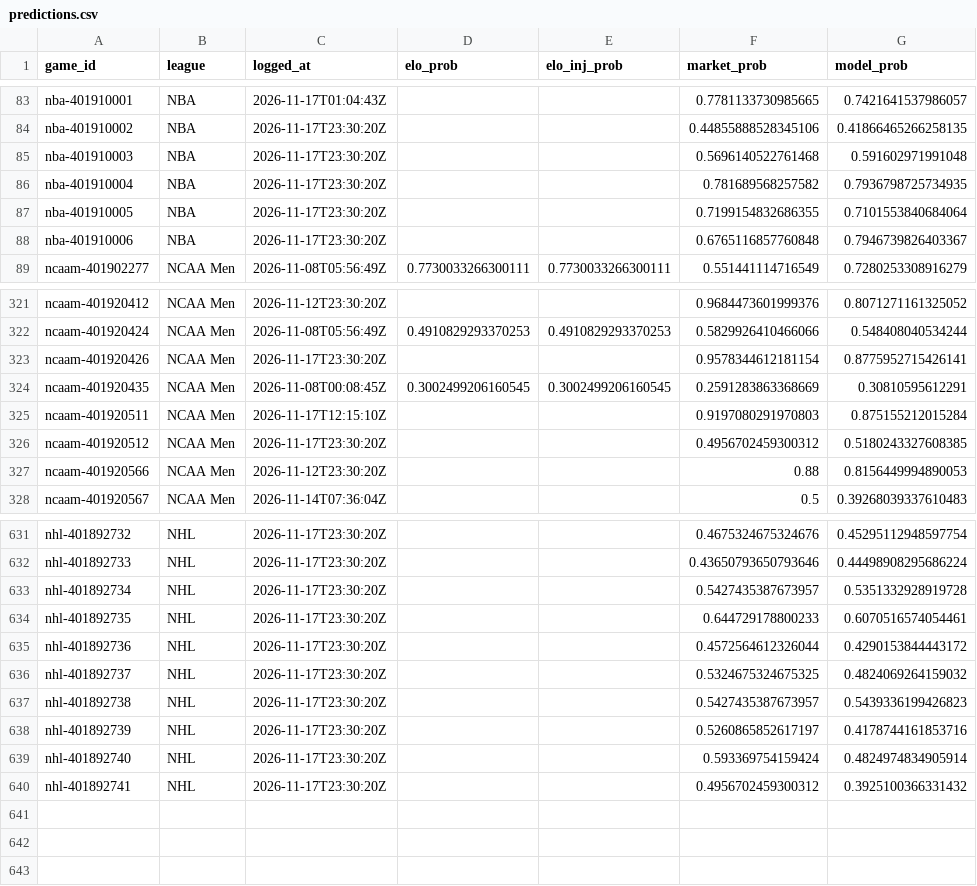
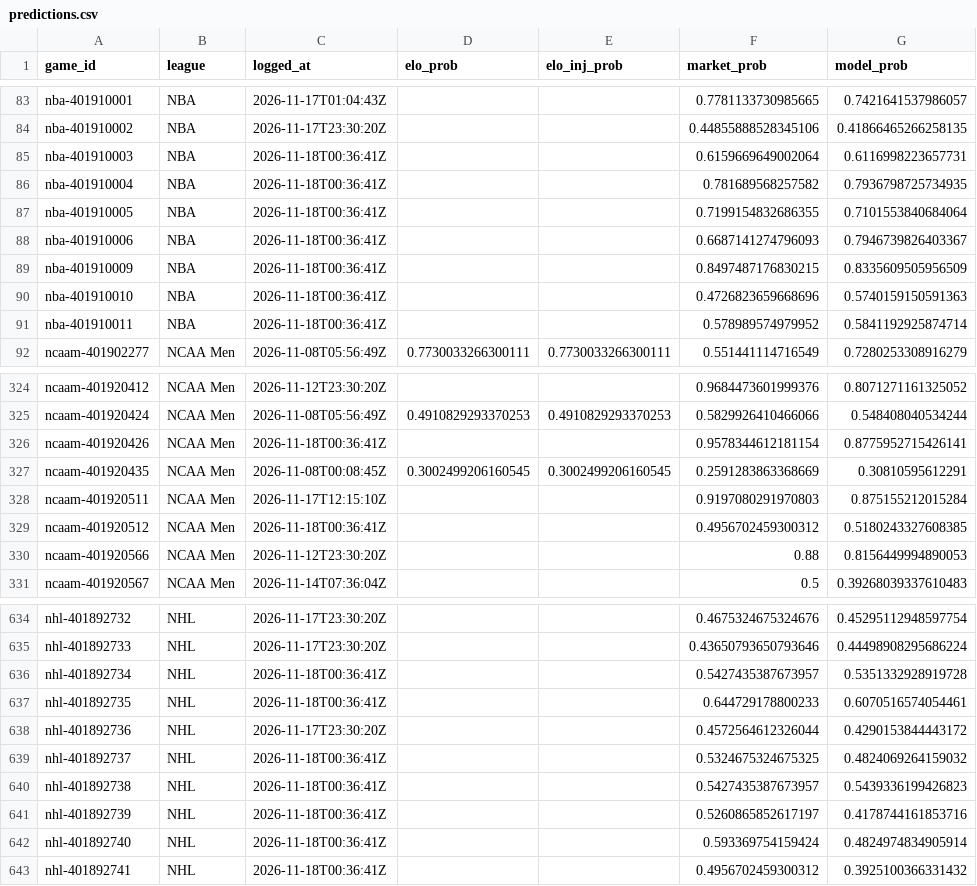
Before and after one commit to charliedavis78-bit/edge-e4b8b58d340a, a CSV file: log/predictions.csv, drawn as a sheet; only a part is shown, gaps mark what is left out; the diff covers the shown part only.

Commit message:
Update track record

```diff
--- a/log/predictions.csv
+++ b/log/predictions.csv
@@ -84,6 +84,9 @@ nba-401910001,NBA,2026-11-17T01:04:43Z,,,0.7781133730985665,0.7421641537986057
 nba-401910002,NBA,2026-11-17T23:30:20Z,,,0.44855888528345106,0.41866465266258135
-nba-401910003,NBA,2026-11-17T23:30:20Z,,,0.5696140522761468,0.591602971991048
-nba-401910004,NBA,2026-11-17T23:30:20Z,,,0.781689568257582,0.7936798725734935
-nba-401910005,NBA,2026-11-17T23:30:20Z,,,0.7199154832686355,0.7101553840684064
-nba-401910006,NBA,2026-11-17T23:30:20Z,,,0.6765116857760848,0.7946739826403367
+nba-401910003,NBA,2026-11-18T00:36:41Z,,,0.6159669649002064,0.6116998223657731
+nba-401910004,NBA,2026-11-18T00:36:41Z,,,0.781689568257582,0.7936798725734935
+nba-401910005,NBA,2026-11-18T00:36:41Z,,,0.7199154832686355,0.7101553840684064
+nba-401910006,NBA,2026-11-18T00:36:41Z,,,0.6687141274796093,0.7946739826403367
+nba-401910009,NBA,2026-11-18T00:36:41Z,,,0.8497487176830215,0.8335609505956509
+nba-401910010,NBA,2026-11-18T00:36:41Z,,,0.4726823659668696,0.5740159150591363
+nba-401910011,NBA,2026-11-18T00:36:41Z,,,0.578989574979952,0.5841192925874714
 ncaam-401902277,NCAA Men,2026-11-08T05:56:49Z,0.7730033266300111,0.7730033266300111,0.551441114716549,0.7280253308916279
@@ -322,6 +325,6 @@ ncaam-401920412,NCAA Men,2026-11-12T23:30:20Z,,,0.9684473601999376,0.80712711613
 ncaam-401920424,NCAA Men,2026-11-08T05:56:49Z,0.4910829293370253,0.4910829293370253,0.5829926410466066,0.548408040534244
-ncaam-401920426,NCAA Men,2026-11-17T23:30:20Z,,,0.9578344612181154,0.8775952715426141
+ncaam-401920426,NCAA Men,2026-11-18T00:36:41Z,,,0.9578344612181154,0.8775952715426141
 ncaam-401920435,NCAA Men,2026-11-08T00:08:45Z,0.3002499206160545,0.3002499206160545,0.2591283863368669,0.30810595612291
 ncaam-401920511,NCAA Men,2026-11-17T12:15:10Z,,,0.9197080291970803,0.875155212015284
-ncaam-401920512,NCAA Men,2026-11-17T23:30:20Z,,,0.4956702459300312,0.5180243327608385
+ncaam-401920512,NCAA Men,2026-11-18T00:36:41Z,,,0.4956702459300312,0.5180243327608385
 ncaam-401920566,NCAA Men,2026-11-12T23:30:20Z,,,0.88,0.8156449994890053
@@ -632,9 +635,9 @@ nhl-401892732,NHL,2026-11-17T23:30:20Z,,,0.4675324675324676,0.45295112948597754
 nhl-401892733,NHL,2026-11-17T23:30:20Z,,,0.43650793650793646,0.44498908295686224
-nhl-401892734,NHL,2026-11-17T23:30:20Z,,,0.5427435387673957,0.5351332928919728
-nhl-401892735,NHL,2026-11-17T23:30:20Z,,,0.644729178800233,0.6070516574054461
+nhl-401892734,NHL,2026-11-18T00:36:41Z,,,0.5427435387673957,0.5351332928919728
+nhl-401892735,NHL,2026-11-18T00:36:41Z,,,0.644729178800233,0.6070516574054461
 nhl-401892736,NHL,2026-11-17T23:30:20Z,,,0.4572564612326044,0.4290153844443172
-nhl-401892737,NHL,2026-11-17T23:30:20Z,,,0.5324675324675325,0.4824069264159032
-nhl-401892738,NHL,2026-11-17T23:30:20Z,,,0.5427435387673957,0.5439336199426823
-nhl-401892739,NHL,2026-11-17T23:30:20Z,,,0.5260865852617197,0.4178744161853716
-nhl-401892740,NHL,2026-11-17T23:30:20Z,,,0.593369754159424,0.4824974834905914
-nhl-401892741,NHL,2026-11-17T23:30:20Z,,,0.4956702459300312,0.3925100366331432
+nhl-401892737,NHL,2026-11-18T00:36:41Z,,,0.5324675324675325,0.4824069264159032
+nhl-401892738,NHL,2026-11-18T00:36:41Z,,,0.5427435387673957,0.5439336199426823
+nhl-401892739,NHL,2026-11-18T00:36:41Z,,,0.5260865852617197,0.4178744161853716
+nhl-401892740,NHL,2026-11-18T00:36:41Z,,,0.593369754159424,0.4824974834905914
+nhl-401892741,NHL,2026-11-18T00:36:41Z,,,0.4956702459300312,0.3925100366331432
```
Also changed, not shown: 20 edited cells elsewhere in this file.
